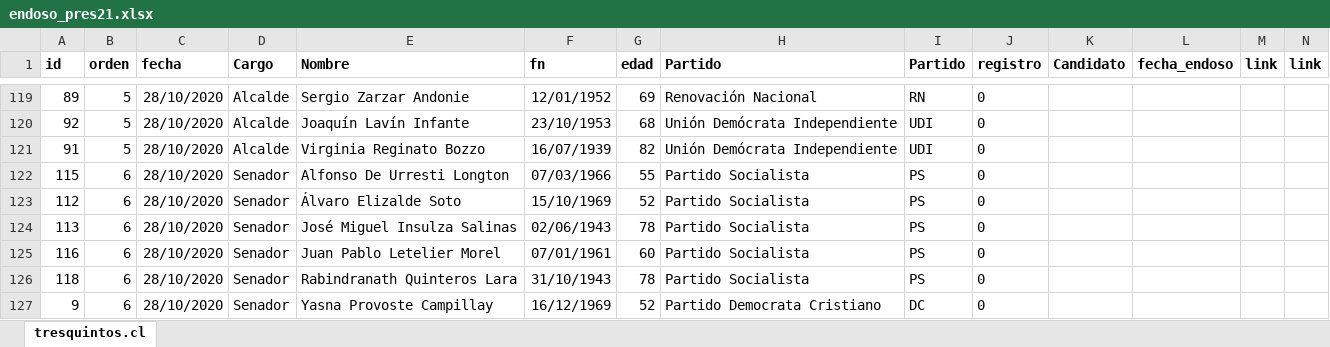
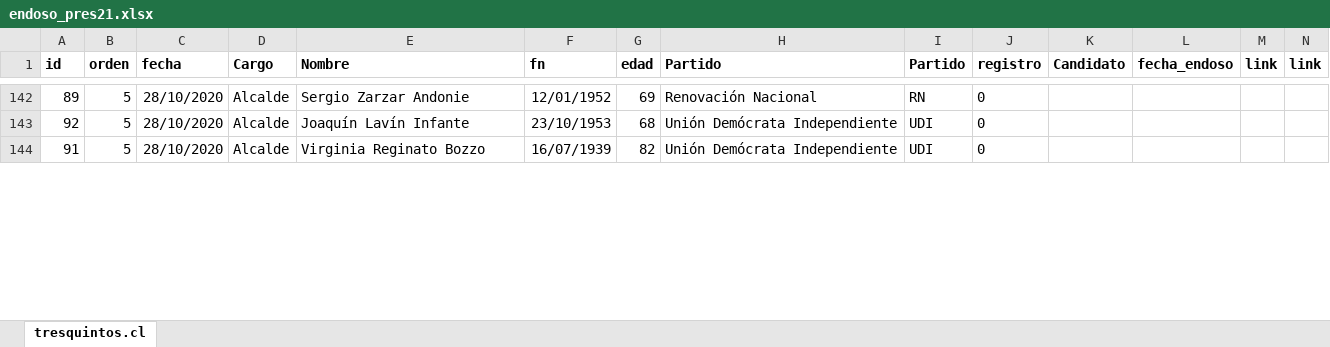
Before and after one commit to tresquintos/endosos, an Excel workbook: endoso_pres21.xlsx, sheet tresquintos.cl, drawn as a sheet; only a part is shown, gaps mark what is left out; values as stored, in another font and other column widths than the file's, no borders; removed rows and columns are numbered as before the commit, all else as after; the diff covers the shown part only; the diff names each change by its address in the sheet, - before the commit and + after, or states it on an @@ line.

```diff
--- a/endoso_pres21.xlsx (sheet tresquintos.cl)
+++ b/endoso_pres21.xlsx (sheet tresquintos.cl)
-row 122: 115 | 6 | 28/10/2020 | Senador | Alfonso De Urresti Longton | 07/03/1966 | 55 | Partido Socialista | PS | 0
-row 123: 112 | 6 | 28/10/2020 | Senador | Álvaro Elizalde Soto | 15/10/1969 | 52 | Partido Socialista | PS | 0
-row 124: 113 | 6 | 28/10/2020 | Senador | José Miguel Insulza Salinas | 02/06/1943 | 78 | Partido Socialista | PS | 0
-row 125: 116 | 6 | 28/10/2020 | Senador | Juan Pablo Letelier Morel | 07/01/1961 | 60 | Partido Socialista | PS | 0
-row 126: 118 | 6 | 28/10/2020 | Senador | Rabindranath Quinteros Lara | 31/10/1943 | 78 | Partido Socialista | PS | 0
-row 127: 9 | 6 | 28/10/2020 | Senador | Yasna Provoste Campillay | 16/12/1969 | 52 | Partido Democrata Cristiano | DC | 0
```
Also changed, not shown: 24 added rows, 18 removed rows, 2 moved rows and 2 edited cells elsewhere in this sheet, formulas that keep their value, 1 other file.
